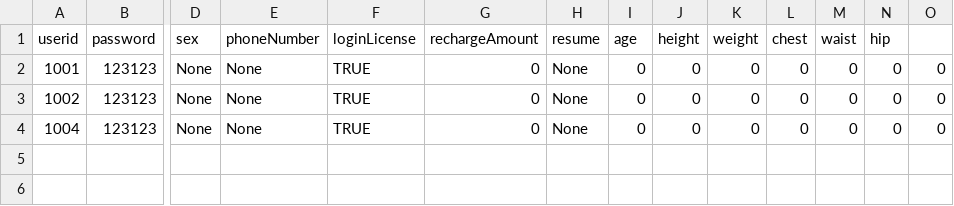
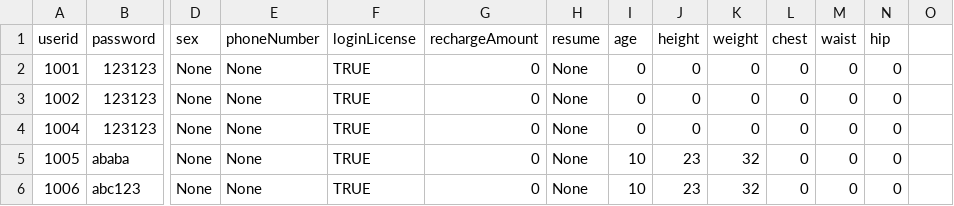
Before and after one commit to Ltttttt2000/SoftwareEngineering-BUPT, a CSV file: core/src/csv/Client.csv, drawn as a sheet; only a part is shown, gaps mark what is left out; rows hold the shown columns only; the diff names each change by its address in the sheet, - before the commit and + after, or states it on an @@ line.

```diff
--- a/core/src/csv/Client.csv
+++ b/core/src/csv/Client.csv
-O2:O4: 0
+O2:O4: (empty)
+row 5: 1005 | ababa | None | None | TRUE | 0 | None | 10 | 23 | 32 | 0 | 0 | 0
+row 6: 1006 | abc123 | None | None | TRUE | 0 | None | 10 | 23 | 32 | 0 | 0 | 0
```
Also changed, not shown: 3 other files.
